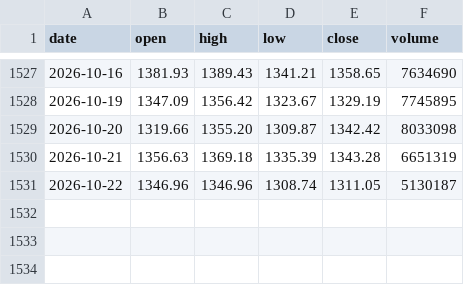
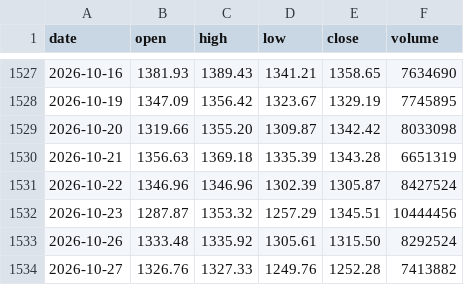
Before and after one commit to LewisLiu-AI/TradingClaw, a CSV file: reports/star50_study/star50_index.csv, drawn as a sheet; only a part is shown, gaps mark what is left out.

Commit message:
feat(reports): ep92 final form — 11 legs to 10/27, cum -24.60% (3rd deepest); 1257 breakdown acceleration

```diff
--- a/reports/star50_study/star50_index.csv
+++ b/reports/star50_study/star50_index.csv
@@ -1530,2 +1530,5 @@ date,open,high,low,close,volume
 2026-10-21,1356.63,1369.18,1335.39,1343.28,6651319
-2026-10-22,1346.96,1346.96,1308.74,1311.05,5130187
+2026-10-22,1346.96,1346.96,1302.39,1305.87,8427524
+2026-10-23,1287.87,1353.32,1257.29,1345.51,10444456
+2026-10-26,1333.48,1335.92,1305.61,1315.50,8292524
+2026-10-27,1326.76,1327.33,1249.76,1252.28,7413882
```
Also changed, not shown: reports/star50_study/artifacts/drop_days.csv, reports/star50_study/artifacts/episodes.csv, 6 other files.
